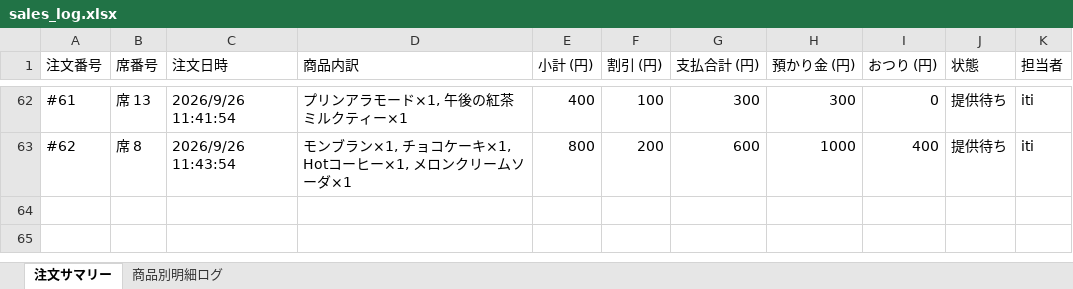
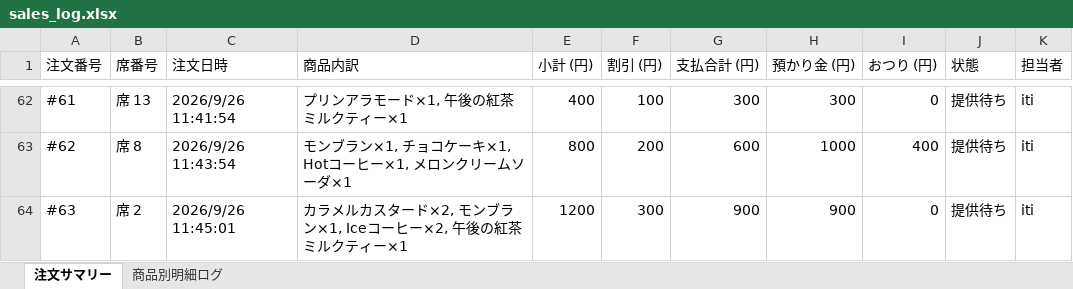
Before and after one commit to issei-desu/olive, an Excel workbook: sales_log.xlsx, sheet 注文サマリー, drawn as a sheet; only a part is shown, gaps mark what is left out; values as stored, in another font and other column widths than the file's, no borders; the diff names each change by its address in the sheet, - before the commit and + after, or states it on an @@ line.

```diff
--- a/sales_log.xlsx (sheet 注文サマリー)
+++ b/sales_log.xlsx (sheet 注文サマリー)
+row 64: #63 | 席 2 | 2026/9/26 11:45:01 | カラメルカスタード×2, モンブラン×1, Iceコーヒー×2, 午後の紅茶 ミルクティー×1 | 1200 | 300 | 900 | 900 | 0 | 提供待ち | iti
```
Also changed, not shown: sheet 商品別明細ログ.
